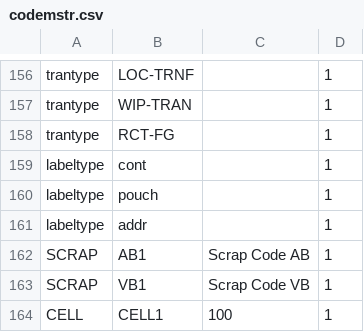
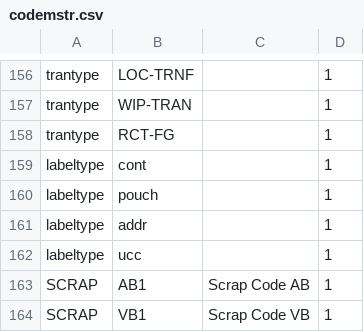
Before and after one commit to karandhot/blueseer, a CSV file: sf/data/en/codemstr.csv, drawn as a sheet; only a part is shown, gaps mark what is left out; the shorter side is filled out with more unchanged rows.

```diff
--- a/sf/data/en/codemstr.csv
+++ b/sf/data/en/codemstr.csv
@@ -161,2 +161,3 @@ labeltype,pouch,,1
 labeltype,addr,,1
+labeltype,ucc,,1
 SCRAP,AB1,Scrap Code AB,1
```
Also changed, not shown: sf/data/en/structures.csv, 9 other files.
